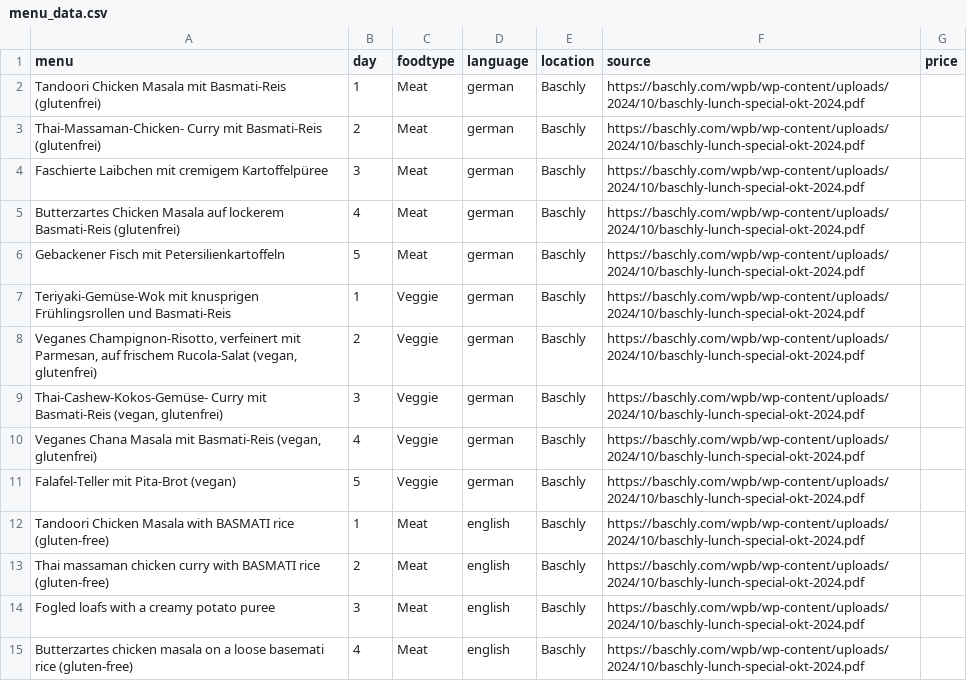
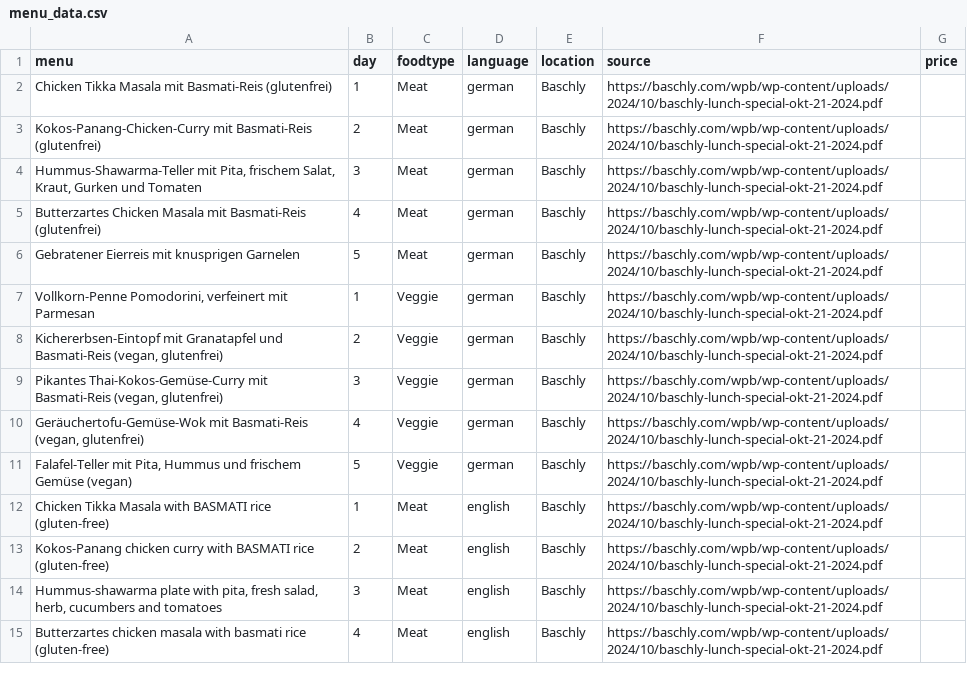
Before and after one commit to maxmheinze/menuscrape, a CSV file: menu_data.csv, drawn as a sheet; only a part is shown; the diff covers the shown part only.

```diff
--- a/menu_data.csv
+++ b/menu_data.csv
@@ -1,15 +1,15 @@
 menu,day,foodtype,language,location,source,price
-Tandoori Chicken Masala mit Basmati-Reis  (glutenfrei),1,Meat,german,Baschly,https://baschly.com/wpb/wp-content/uploads/2024/10/baschly-lunch-special-okt-2024.pdf,
-Thai-Massaman-Chicken- Curry mit Basmati-Reis  (glutenfrei),2,Meat,german,Baschly,https://baschly.com/wpb/wp-content/uploads/2024/10/baschly-lunch-special-okt-2024.pdf,
-Faschierte Laibchen mit   cremigem Kartoffelpüree,3,Meat,german,Baschly,https://baschly.com/wpb/wp-content/uploads/2024/10/baschly-lunch-special-okt-2024.pdf,
-Butterzartes Chicken Masala auf lockerem Basmati-Reis  (glutenfrei),4,Meat,german,Baschly,https://baschly.com/wpb/wp-content/uploads/2024/10/baschly-lunch-special-okt-2024.pdf,
-Gebackener Fisch mit  Petersilienkartoffeln,5,Meat,german,Baschly,https://baschly.com/wpb/wp-content/uploads/2024/10/baschly-lunch-special-okt-2024.pdf,
-Teriyaki-Gemüse-Wok mit  knusprigen Frühlingsrollen und  Basmati-Reis,1,Veggie,german,Baschly,https://baschly.com/wpb/wp-content/uploads/2024/10/baschly-lunch-special-okt-2024.pdf,
-"Veganes Champignon-Risotto,  verfeinert mit Parmesan, auf frischem  Rucola-Salat (vegan, glutenfrei)",2,Veggie,german,Baschly,https://baschly.com/wpb/wp-content/uploads/2024/10/baschly-lunch-special-okt-2024.pdf,
-"Thai-Cashew-Kokos-Gemüse- Curry mit Basmati-Reis (vegan, glutenfrei)",3,Veggie,german,Baschly,https://baschly.com/wpb/wp-content/uploads/2024/10/baschly-lunch-special-okt-2024.pdf,
-"Veganes Chana Masala mit Basmati-Reis (vegan, glutenfrei)",4,Veggie,german,Baschly,https://baschly.com/wpb/wp-content/uploads/2024/10/baschly-lunch-special-okt-2024.pdf,
-Falafel-Teller mit Pita-Brot (vegan),5,Veggie,german,Baschly,https://baschly.com/wpb/wp-content/uploads/2024/10/baschly-lunch-special-okt-2024.pdf,
-Tandoori Chicken Masala with BASMATI rice (gluten-free),1,Meat,english,Baschly,https://baschly.com/wpb/wp-content/uploads/2024/10/baschly-lunch-special-okt-2024.pdf,
-Thai massaman chicken curry with BASMATI rice (gluten-free),2,Meat,english,Baschly,https://baschly.com/wpb/wp-content/uploads/2024/10/baschly-lunch-special-okt-2024.pdf,
-Fogled loafs with a creamy potato puree,3,Meat,english,Baschly,https://baschly.com/wpb/wp-content/uploads/2024/10/baschly-lunch-special-okt-2024.pdf,
-Butterzartes chicken masala on a loose basemati rice (gluten-free),4,Meat,english,Baschly,https://baschly.com/wpb/wp-content/uploads/2024/10/baschly-lunch-special-okt-2024.pdf,
+Chicken Tikka Masala   mit Basmati-Reis (glutenfrei),1,Meat,german,Baschly,https://baschly.com/wpb/wp-content/uploads/2024/10/baschly-lunch-special-okt-21-2024.pdf,
+Kokos-Panang-Chicken-Curry  mit Basmati-Reis (glutenfrei),2,Meat,german,Baschly,https://baschly.com/wpb/wp-content/uploads/2024/10/baschly-lunch-special-okt-21-2024.pdf,
+"Hummus-Shawarma-Teller mit Pita,  frischem Salat, Kraut,   Gurken und Tomaten",3,Meat,german,Baschly,https://baschly.com/wpb/wp-content/uploads/2024/10/baschly-lunch-special-okt-21-2024.pdf,
+Butterzartes Chicken Masala   mit Basmati-Reis (glutenfrei),4,Meat,german,Baschly,https://baschly.com/wpb/wp-content/uploads/2024/10/baschly-lunch-special-okt-21-2024.pdf,
+Gebratener Eierreis   mit knusprigen Garnelen,5,Meat,german,Baschly,https://baschly.com/wpb/wp-content/uploads/2024/10/baschly-lunch-special-okt-21-2024.pdf,
+"Vollkorn-Penne Pomodorini,  verfeinert mit Parmesan",1,Veggie,german,Baschly,https://baschly.com/wpb/wp-content/uploads/2024/10/baschly-lunch-special-okt-21-2024.pdf,
+"Kichererbsen-Eintopf mit Granatapfel  und Basmati-Reis (vegan, glutenfrei)",2,Veggie,german,Baschly,https://baschly.com/wpb/wp-content/uploads/2024/10/baschly-lunch-special-okt-21-2024.pdf,
+"Pikantes Thai-Kokos-Gemüse-Curry  mit Basmati-Reis (vegan, glutenfrei)",3,Veggie,german,Baschly,https://baschly.com/wpb/wp-content/uploads/2024/10/baschly-lunch-special-okt-21-2024.pdf,
+"Geräuchertofu-Gemüse-Wok mit Basmati-Reis (vegan, glutenfrei)",4,Veggie,german,Baschly,https://baschly.com/wpb/wp-content/uploads/2024/10/baschly-lunch-special-okt-21-2024.pdf,
+"Falafel-Teller mit Pita, Hummus und  frischem Gemüse (vegan)",5,Veggie,german,Baschly,https://baschly.com/wpb/wp-content/uploads/2024/10/baschly-lunch-special-okt-21-2024.pdf,
+Chicken Tikka Masala with BASMATI rice (gluten-free),1,Meat,english,Baschly,https://baschly.com/wpb/wp-content/uploads/2024/10/baschly-lunch-special-okt-21-2024.pdf,
+Kokos-Panang chicken curry with BASMATI rice (gluten-free),2,Meat,english,Baschly,https://baschly.com/wpb/wp-content/uploads/2024/10/baschly-lunch-special-okt-21-2024.pdf,
+"Hummus-shawarma plate with pita, fresh salad, herb, cucumbers and tomatoes",3,Meat,english,Baschly,https://baschly.com/wpb/wp-content/uploads/2024/10/baschly-lunch-special-okt-21-2024.pdf,
+Butterzartes chicken masala with basmati rice (gluten-free),4,Meat,english,Baschly,https://baschly.com/wpb/wp-content/uploads/2024/10/baschly-lunch-special-okt-21-2024.pdf,
```
Also changed, not shown: 148 edited cells elsewhere in this file, 1 other file.
